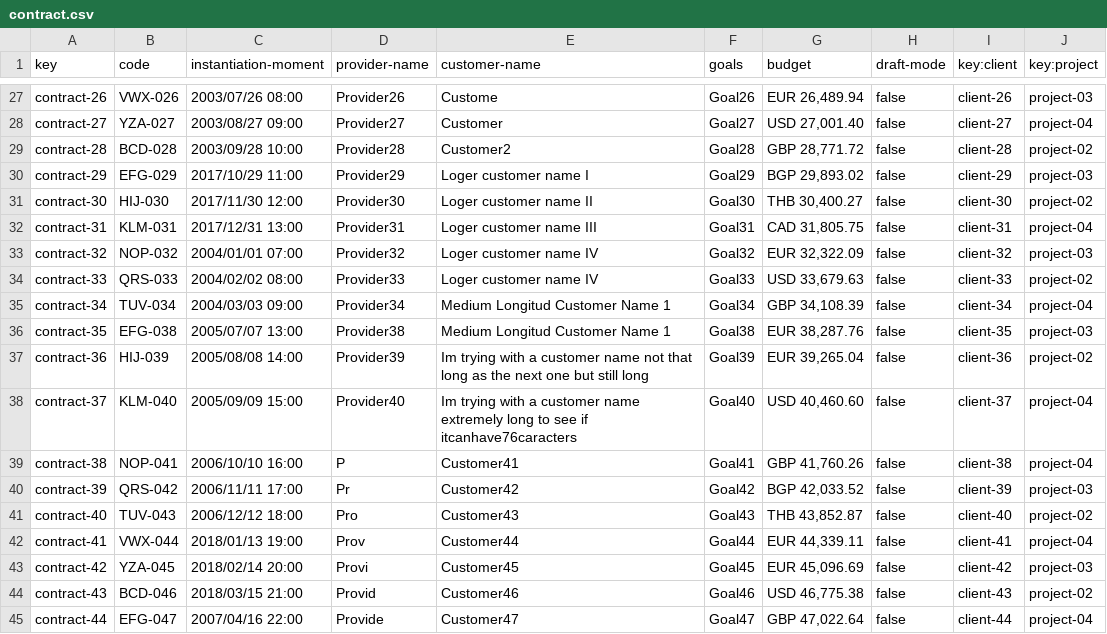
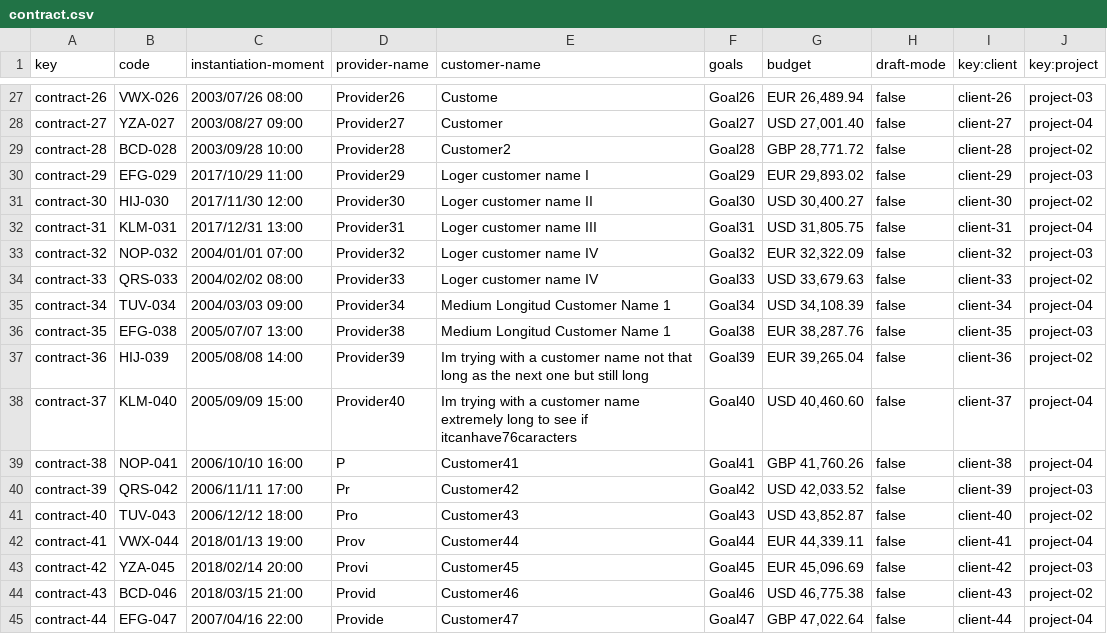
Before and after one commit to pabalcber/C3.039-Acme-SF, a CSV file: src/main/webapp/WEB-INF/resources/sample-data/contract.csv, drawn as a sheet; only a part is shown, gaps mark what is left out; the diff covers the shown part only.

```diff
--- a/src/main/webapp/WEB-INF/resources/sample-data/contract.csv
+++ b/src/main/webapp/WEB-INF/resources/sample-data/contract.csv
@@ -29,8 +29,8 @@ contract-27,YZA-027,2003/08/27 09:00,Provider27,Customer,Goal27,"USD 27,001.40",
 contract-28,BCD-028,2003/09/28 10:00,Provider28,Customer2,Goal28,"GBP 28,771.72",false,client-28,project-02
-contract-29,EFG-029,2017/10/29 11:00,Provider29,Loger customer name I,Goal29,"BGP 29,893.02",false,client-29,project-03
-contract-30,HIJ-030,2017/11/30 12:00,Provider30,Loger customer name II,Goal30,"THB 30,400.27",false,client-30,project-02
-contract-31,KLM-031,2017/12/31 13:00,Provider31,Loger customer name III,Goal31,"CAD 31,805.75",false,client-31,project-04
+contract-29,EFG-029,2017/10/29 11:00,Provider29,Loger customer name I,Goal29,"EUR 29,893.02",false,client-29,project-03
+contract-30,HIJ-030,2017/11/30 12:00,Provider30,Loger customer name II,Goal30,"USD 30,400.27",false,client-30,project-02
+contract-31,KLM-031,2017/12/31 13:00,Provider31,Loger customer name III,Goal31,"USD 31,805.75",false,client-31,project-04
 contract-32,NOP-032,2004/01/01 07:00,Provider32,Loger customer name IV,Goal32,"EUR 32,322.09",false,client-32,project-03
 contract-33,QRS-033,2004/02/02 08:00,Provider33,Loger customer name IV,Goal33,"USD 33,679.63",false,client-33,project-02
-contract-34,TUV-034,2004/03/03 09:00,Provider34,Medium Longitud Customer Name 1,Goal34,"GBP 34,108.39",false,client-34,project-04
+contract-34,TUV-034,2004/03/03 09:00,Provider34,Medium Longitud Customer Name 1,Goal34,"USD 34,108.39",false,client-34,project-04
 contract-35,EFG-038,2005/07/07 13:00,Provider38,Medium Longitud Customer Name 1,Goal38,"EUR 38,287.76",false,client-35,project-03
@@ -39,4 +39,4 @@ contract-37,KLM-040,2005/09/09 15:00,Provider40,Im trying with a customer name e
 contract-38,NOP-041,2006/10/10 16:00,P,Customer41,Goal41,"GBP 41,760.26",false,client-38,project-04
-contract-39,QRS-042,2006/11/11 17:00,Pr,Customer42,Goal42,"BGP 42,033.52",false,client-39,project-03
-contract-40,TUV-043,2006/12/12 18:00,Pro,Customer43,Goal43,"THB 43,852.87",false,client-40,project-02
+contract-39,QRS-042,2006/11/11 17:00,Pr,Customer42,Goal42,"USD 42,033.52",false,client-39,project-03
+contract-40,TUV-043,2006/12/12 18:00,Pro,Customer43,Goal43,"USD 43,852.87",false,client-40,project-02
 contract-41,VWX-044,2018/01/13 19:00,Prov,Customer44,Goal44,"EUR 44,339.11",false,client-41,project-04
```
Also changed, not shown: 34 edited cells elsewhere in this file, src/main/webapp/WEB-INF/resources/sample-data/progress-log.csv, 11 other files.
